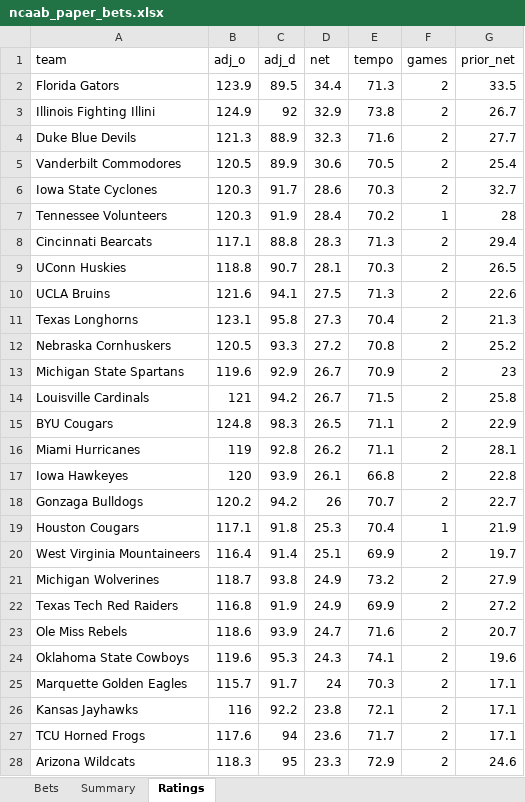
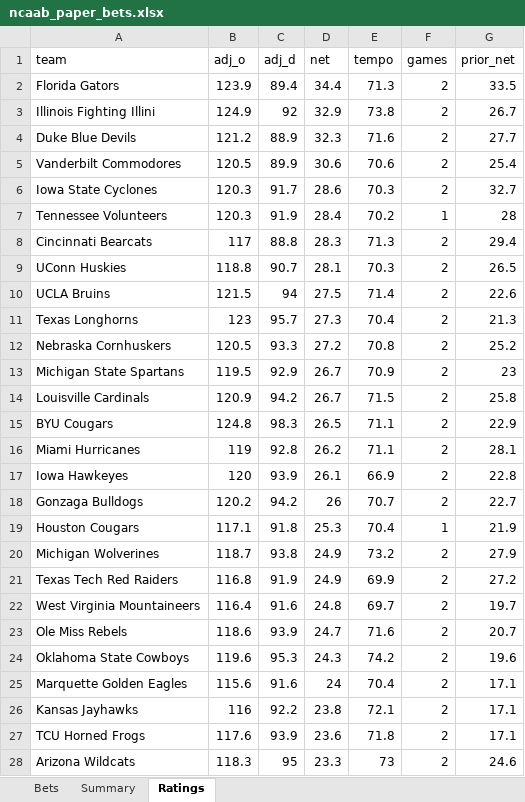
Before and after one commit to colebeasley10-glitch/pm-edge, an Excel workbook: ncaab_grader/data/ncaab_paper_bets.xlsx, sheet Ratings, drawn as a sheet; only a part is shown; values as stored, in another font and other column widths than the file's, no borders; removed rows and columns are numbered as before the commit, all else as after; the diff covers the shown part only; the diff names each change by its address in the sheet, - before the commit and + after, or states it on an @@ line.

Commit message:
NCAAB model round [skip ci]

```diff
--- a/ncaab_grader/data/ncaab_paper_bets.xlsx (sheet Ratings)
+++ b/ncaab_grader/data/ncaab_paper_bets.xlsx (sheet Ratings)
-C2 (adj_d): 89.5
+C2 (adj_d): 89.4
-B4 (adj_o): 121.3
+B4 (adj_o): 121.2
-E5 (tempo): 70.5
+E5 (tempo): 70.6
-B8 (adj_o): 117.1
+B8 (adj_o): 117
-B10 (adj_o): 121.6
+B10 (adj_o): 121.5
-C10 (adj_d): 94.1
+C10 (adj_d): 94
-E10 (tempo): 71.3
+E10 (tempo): 71.4
-B11 (adj_o): 123.1
+B11 (adj_o): 123
-C11 (adj_d): 95.8
+C11 (adj_d): 95.7
-B13 (adj_o): 119.6
+B13 (adj_o): 119.5
-B14 (adj_o): 121
+B14 (adj_o): 120.9
-E17 (tempo): 66.8
+E17 (tempo): 66.9
-row 20: West Virginia Mountaineers | 116.4 | 91.4 | 25.1 | 69.9 | 2 | 19.7
+row 22: West Virginia Mountaineers | 116.4 | 91.6 | 24.8 | 69.7 | 2 | 19.7
-E24 (tempo): 74.1
+E24 (tempo): 74.2
-B25 (adj_o): 115.7
+B25 (adj_o): 115.6
-C25 (adj_d): 91.7
+C25 (adj_d): 91.6
-E25 (tempo): 70.3
+E25 (tempo): 70.4
-C27 (adj_d): 94
+C27 (adj_d): 93.9
-E27 (tempo): 71.7
+E27 (tempo): 71.8
-E28 (tempo): 72.9
+E28 (tempo): 73
```
Also changed, not shown: 2 added rows, 2 removed rows and 274 edited cells elsewhere in this sheet, sheet Bets, sheet Summary, 4 other files.
